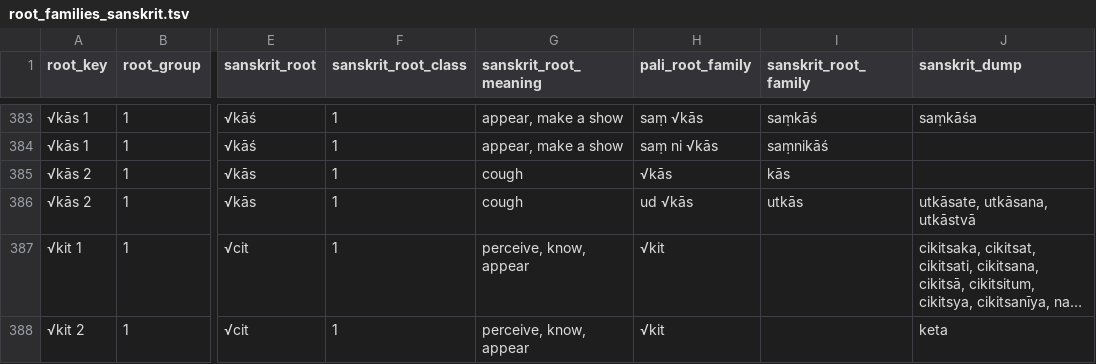
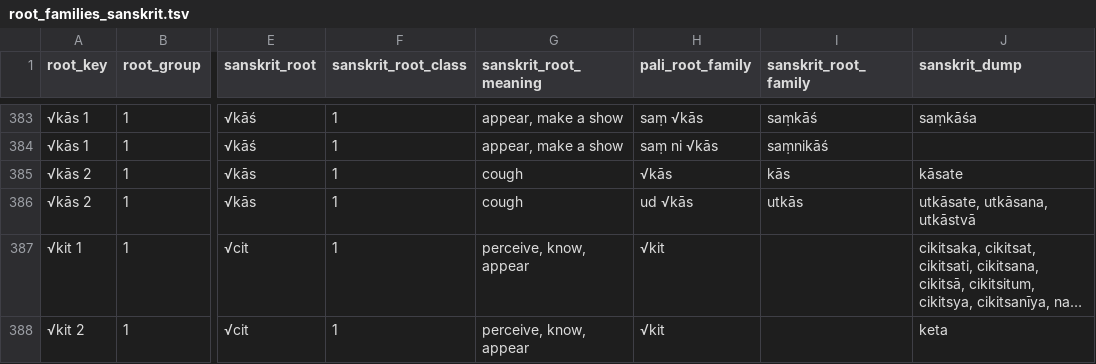
Before and after one commit to digitalpalidictionary/dpd-db, a TSV file: db/sanskrit/root_families_sanskrit.tsv, drawn as a sheet; only a part is shown, gaps mark what is left out; long unchanged cells end in …; the diff covers the shown part only; the diff names each change by its address in the sheet, - before the commit and + after, or states it on an @@ line.

```diff
--- a/db/sanskrit/root_families_sanskrit.tsv
+++ b/db/sanskrit/root_families_sanskrit.tsv
-J385 (sanskrit_dump): (empty)
+J385 (sanskrit_dump): kāsate
```
Also changed, not shown: 1 added row, 1 removed row and 19 edited cells elsewhere in this file, 8 other files.
